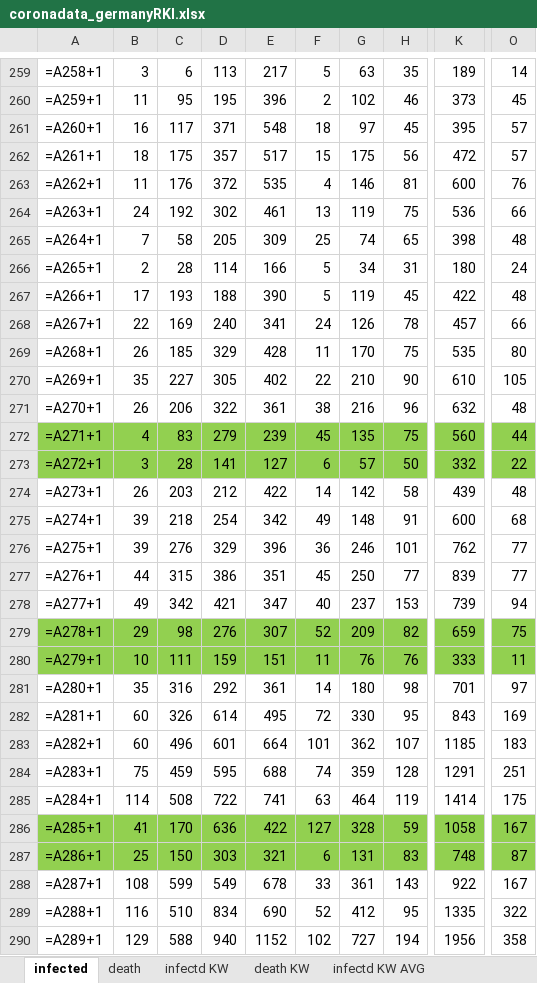
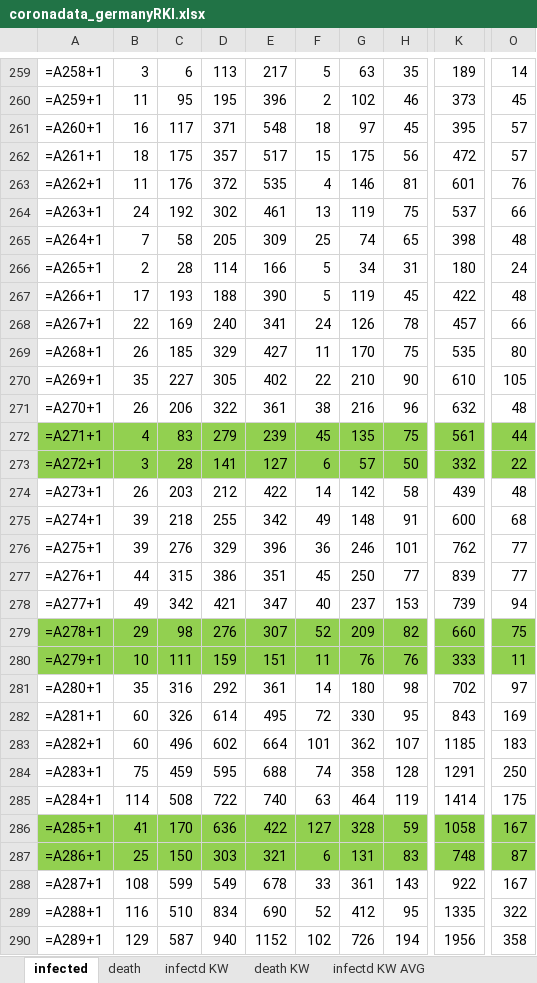
Before and after one commit to ChristophKrause/coronaDataHelper, an Excel workbook: src/CoronaDataHelper/CoronaDataHelper/res/coronadata_germanyRKI.xlsx, sheet infected, drawn as a sheet; only a part is shown, gaps mark what is left out; values as stored, in another font and other column widths than the file's, no borders; formulas without a stored value are shown as written; conditional formats not drawn; the diff covers the shown part only; the diff names each change by its address in the sheet, - before the commit and + after, or states it on an @@ line.

Commit message:
update data

```diff
--- a/src/CoronaDataHelper/CoronaDataHelper/res/coronadata_germanyRKI.xlsx (sheet infected)
+++ b/src/CoronaDataHelper/CoronaDataHelper/res/coronadata_germanyRKI.xlsx (sheet infected)
-K263: 600
+K263: 601
-K264: 536
+K264: 537
-E269: 428
+E269: 427
-K272: 560
+K272: 561
-D275: 254
+D275: 255
-K279: 659
+K279: 660
-K281: 701
+K281: 702
-D283: 601
+D283: 602
-G284: 359
+G284: 358
-O284: 251
+O284: 250
-E285: 741
+E285: 740
-C290: 588
+C290: 587
-G290: 727
+G290: 726
```
Also changed, not shown: 669 edited cells elsewhere in this sheet, sheet death, src/CoronaDataHelper/CoronaDataHelper/res/coronadata-JHUCSSE.xlsx, src/CoronaDataHelper/CoronaDataHelper/res/coronadata_germany.xlsx, 7 other files.
